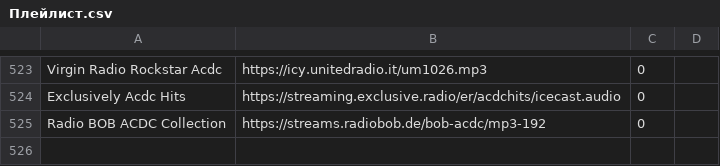
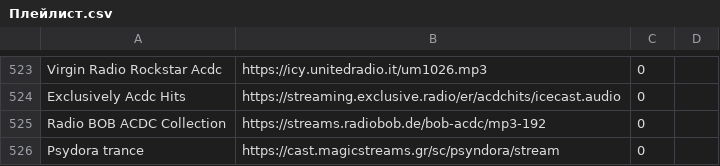
Before and after one commit to serggggaae/playlist, a CSV file: Плейлист.csv, drawn as a sheet; only a part is shown, gaps mark what is left out; the diff names each change by its address in the sheet, - before the commit and + after, or states it on an @@ line.

Commit message:
Обновлен основной плейлист

```diff
--- a/Плейлист.csv
+++ b/Плейлист.csv
+row 526: Psydora trance | https://cast.magicstreams.gr/sc/psyndora/stream | 0
```
